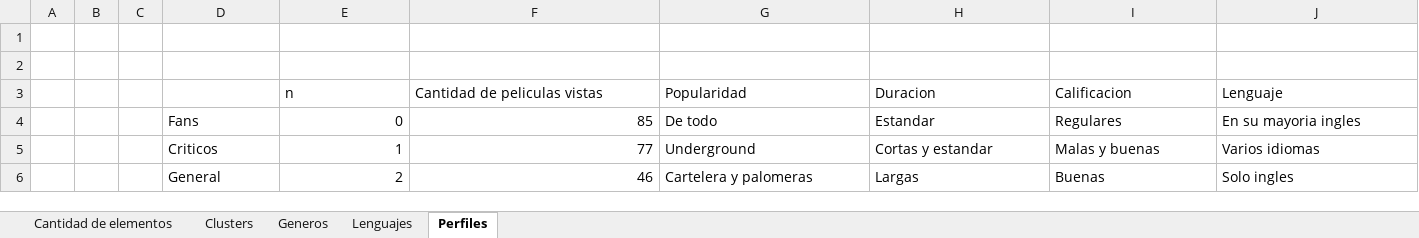
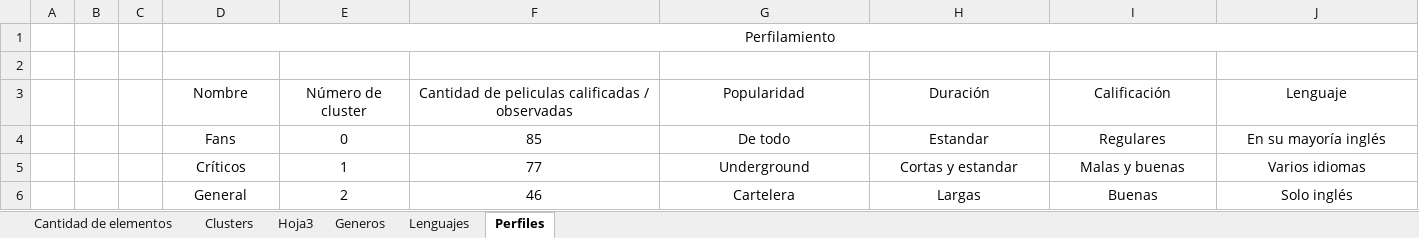
Before and after one commit to jesus-valencia97/Diplomado-en-ciencia-de-datos, an Excel workbook: Proyecto/Modulo 5/M3/Perfilamiento.xlsx, sheet Perfiles, drawn as a sheet; values as stored, in another font and other column widths than the file's, no borders; removed rows and columns are numbered as before the commit, all else as after; the diff names each change by its address in the sheet, - before the commit and + after, or states it on an @@ line.

```diff
--- a/Proyecto/Modulo 5/M3/Perfilamiento.xlsx (sheet Perfiles)
+++ b/Proyecto/Modulo 5/M3/Perfilamiento.xlsx (sheet Perfiles)
+sheet tab: Hoja3
+row 1:  |  |  | Perfilamiento
-row 3: (empty)
+row 3:  |  |  | Nombre | Número de cluster | Cantidad de peliculas calificadas / observadas | Popularidad | Duración | Calificación | Lenguaje
-row 3:  |  |  |  | n | Cantidad de peliculas vistas | Popularidad | Duracion | Calificacion | Lenguaje
-D4:D6 alignment: left
+D4:D6 alignment: center
-E4:F6 alignment: right
+E4:F6 alignment: center
-G4:J6 alignment: left
+G4:J6 alignment: center
-J4 (Lenguaje): En su mayoria ingles
+J4 (Lenguaje): En su mayoría inglés
-D5 (Nombre): Criticos
+D5 (Nombre): Críticos
-G6 (Popularidad): Cartelera y palomeras
+G6 (Popularidad): Cartelera
-J6 (Lenguaje): Solo ingles
+J6 (Lenguaje): Solo inglés
```
Also changed, not shown: 14 other files.
